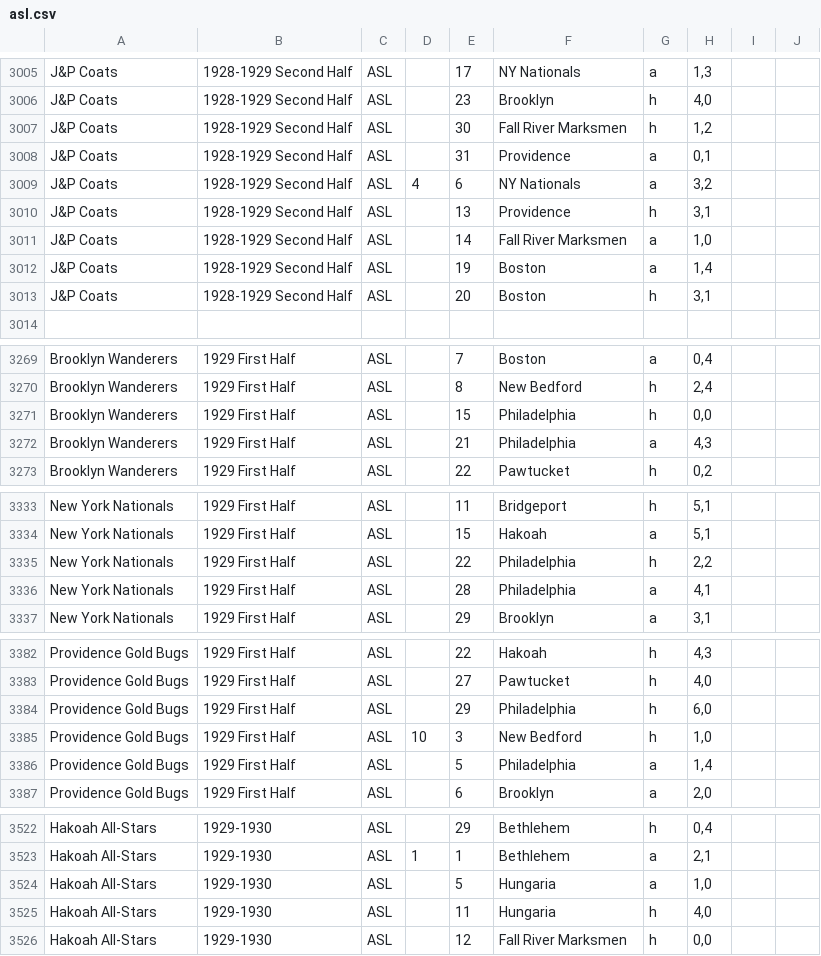
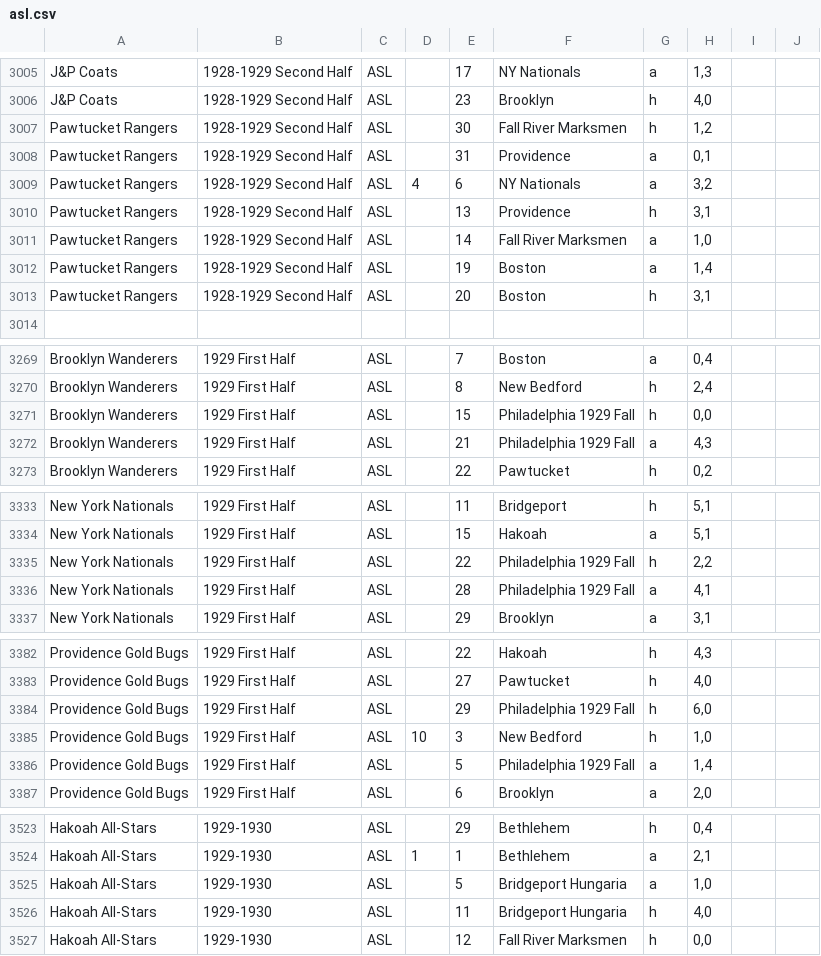
Before and after one commit to SoccerStatsUS/soccerdata, a CSV file: data/scores/asl.csv, drawn as a sheet; only a part is shown, gaps mark what is left out; the diff covers the shown part only.

Commit message:
Some work on correcting errors in asl.csv.

```diff
--- a/data/scores/asl.csv
+++ b/data/scores/asl.csv
@@ -3006,9 +3006,9 @@ J&P Coats	1928-1929 Second Half	ASL		17	NY Nationals	a	1,3
 J&P Coats	1928-1929 Second Half	ASL		23	Brooklyn	h	4,0		
-J&P Coats	1928-1929 Second Half	ASL		30	Fall River Marksmen	h	1,2		
-J&P Coats	1928-1929 Second Half	ASL		31	Providence	a	0,1		
-J&P Coats	1928-1929 Second Half	ASL	4	6	NY Nationals	a	3,2		
-J&P Coats	1928-1929 Second Half	ASL		13	Providence	h	3,1		
-J&P Coats	1928-1929 Second Half	ASL		14	Fall River Marksmen	a	1,0		
-J&P Coats	1928-1929 Second Half	ASL		19	Boston	a	1,4		
-J&P Coats	1928-1929 Second Half	ASL		20	Boston	h	3,1		
+Pawtucket Rangers	1928-1929 Second Half	ASL		30	Fall River Marksmen	h	1,2		
+Pawtucket Rangers	1928-1929 Second Half	ASL		31	Providence	a	0,1		
+Pawtucket Rangers	1928-1929 Second Half	ASL	4	6	NY Nationals	a	3,2		
+Pawtucket Rangers	1928-1929 Second Half	ASL		13	Providence	h	3,1		
+Pawtucket Rangers	1928-1929 Second Half	ASL		14	Fall River Marksmen	a	1,0		
+Pawtucket Rangers	1928-1929 Second Half	ASL		19	Boston	a	1,4		
+Pawtucket Rangers	1928-1929 Second Half	ASL		20	Boston	h	3,1		
 
@@ -3270,4 +3270,4 @@ Brooklyn Wanderers	1929 First Half	ASL		7	Boston	a	0,4
 Brooklyn Wanderers	1929 First Half	ASL		8	New Bedford	h	2,4		
-Brooklyn Wanderers	1929 First Half	ASL		15	Philadelphia	h	0,0		
-Brooklyn Wanderers	1929 First Half	ASL		21	Philadelphia	a	4,3		
+Brooklyn Wanderers	1929 First Half	ASL		15	Philadelphia 1929 Fall	h	0,0		
+Brooklyn Wanderers	1929 First Half	ASL		21	Philadelphia 1929 Fall	a	4,3		
 Brooklyn Wanderers	1929 First Half	ASL		22	Pawtucket	h	0,2		
@@ -3334,4 +3334,4 @@ New York Nationals	1929 First Half	ASL		11	Bridgeport	h	5,1
 New York Nationals	1929 First Half	ASL		15	Hakoah	a	5,1		
-New York Nationals	1929 First Half	ASL		22	Philadelphia	h	2,2		
-New York Nationals	1929 First Half	ASL		28	Philadelphia	a	4,1		
+New York Nationals	1929 First Half	ASL		22	Philadelphia 1929 Fall	h	2,2		
+New York Nationals	1929 First Half	ASL		28	Philadelphia 1929 Fall	a	4,1		
 New York Nationals	1929 First Half	ASL		29	Brooklyn	a	3,1		
@@ -3383,5 +3383,5 @@ Providence Gold Bugs	1929 First Half	ASL		22	Hakoah	h	4,3
 Providence Gold Bugs	1929 First Half	ASL		27	Pawtucket	h	4,0		
-Providence Gold Bugs	1929 First Half	ASL		29	Philadelphia	h	6,0		
+Providence Gold Bugs	1929 First Half	ASL		29	Philadelphia 1929 Fall	h	6,0		
 Providence Gold Bugs	1929 First Half	ASL	10	3	New Bedford	h	1,0		
-Providence Gold Bugs	1929 First Half	ASL		5	Philadelphia	a	1,4		
+Providence Gold Bugs	1929 First Half	ASL		5	Philadelphia 1929 Fall	a	1,4		
 Providence Gold Bugs	1929 First Half	ASL		6	Brooklyn	a	2,0		
@@ -3523,4 +3524,4 @@ Hakoah All-Stars	1929-1930	ASL		29	Bethlehem	h	0,4
 Hakoah All-Stars	1929-1930	ASL	1	1	Bethlehem	a	2,1		
-Hakoah All-Stars	1929-1930	ASL		5	Hungaria	a	1,0		
-Hakoah All-Stars	1929-1930	ASL		11	Hungaria	h	4,0		
+Hakoah All-Stars	1929-1930	ASL		5	Bridgeport Hungaria	a	1,0		
+Hakoah All-Stars	1929-1930	ASL		11	Bridgeport Hungaria	h	4,0		
 Hakoah All-Stars	1929-1930	ASL		12	Fall River Marksmen	h	0,0		
```
Also changed, not shown: 1 added row and 23 edited cells elsewhere in this file.
